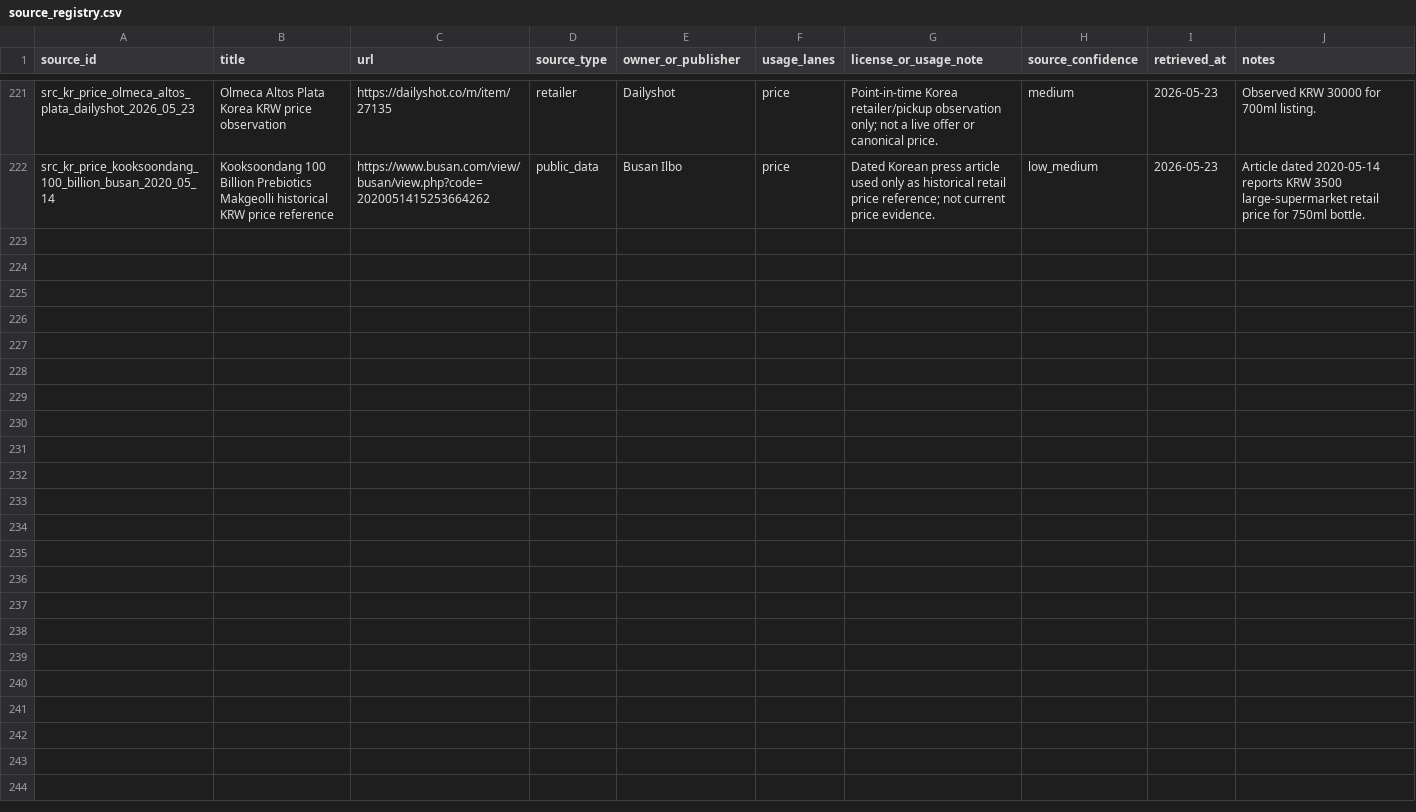
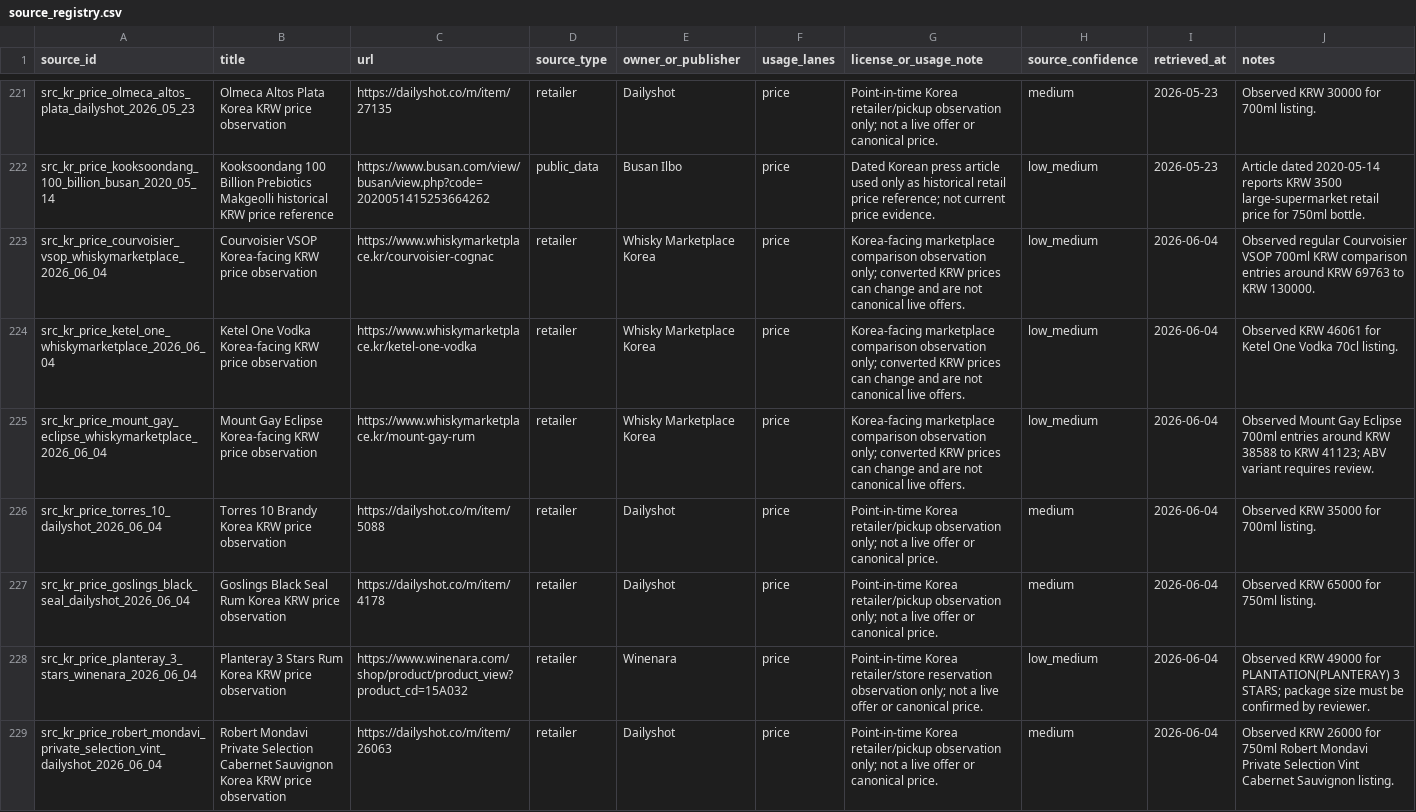
Before and after one commit to SKKU-Tamer-Captstone-26-1/recommendation-service, a CSV file: data/beverage/source_registry.csv, drawn as a sheet; only a part is shown, gaps mark what is left out; the diff names each change by its address in the sheet, - before the commit and + after, or states it on an @@ line.

Commit message:
Promote verified beverage price observations

```diff
--- a/data/beverage/source_registry.csv
+++ b/data/beverage/source_registry.csv
+row 223: src_kr_price_courvoisier_vsop_whiskymarketplace_2026_06_04 | Courvoisier VSOP Korea-facing KRW price observation | https://www.whiskymarketplace.kr/courvoisier-cognac | retailer | Whisky Marketplace Korea | price | Korea-facing marketplace comparison observation only; converted KRW prices can change and are not canonical live offers. | low_medium | 2026-06-04 | Observed regular Courvoisier VSOP 700ml KRW comparison entries around KRW 69763 to KRW 130000.
+row 224: src_kr_price_ketel_one_whiskymarketplace_2026_06_04 | Ketel One Vodka Korea-facing KRW price observation | https://www.whiskymarketplace.kr/ketel-one-vodka | retailer | Whisky Marketplace Korea | price | Korea-facing marketplace comparison observation only; converted KRW prices can change and are not canonical live offers. | low_medium | 2026-06-04 | Observed KRW 46061 for Ketel One Vodka 70cl listing.
+row 225: src_kr_price_mount_gay_eclipse_whiskymarketplace_2026_06_04 | Mount Gay Eclipse Korea-facing KRW price observation | https://www.whiskymarketplace.kr/mount-gay-rum | retailer | Whisky Marketplace Korea | price | Korea-facing marketplace comparison observation only; converted KRW prices can change and are not canonical live offers. | low_medium | 2026-06-04 | Observed Mount Gay Eclipse 700ml entries around KRW 38588 to KRW 41123; ABV variant requires review.
+row 226: src_kr_price_torres_10_dailyshot_2026_06_04 | Torres 10 Brandy Korea KRW price observation | https://dailyshot.co/m/item/5088 | retailer | Dailyshot | price | Point-in-time Korea retailer/pickup observation only; not a live offer or canonical price. | medium | 2026-06-04 | Observed KRW 35000 for 700ml listing.
+row 227: src_kr_price_goslings_black_seal_dailyshot_2026_06_04 | Goslings Black Seal Rum Korea KRW price observation | https://dailyshot.co/m/item/4178 | retailer | Dailyshot | price | Point-in-time Korea retailer/pickup observation only; not a live offer or canonical price. | medium | 2026-06-04 | Observed KRW 65000 for 750ml listing.
+row 228: src_kr_price_planteray_3_stars_winenara_2026_06_04 | Planteray 3 Stars Rum Korea KRW price observation | https://www.winenara.com/shop/product/product_view?product_cd=15A032 | retailer | Winenara | price | Point-in-time Korea retailer/store reservation observation only; not a live offer or canonical price. | low_medium | 2026-06-04 | Observed KRW 49000 for PLANTATION(PLANTERAY) 3 STARS; package size must be confirmed by reviewer.
+row 229: src_kr_price_robert_mondavi_private_selection_vint_dailyshot_2026_06_04 | Robert Mondavi Private Selection Cabernet Sauvignon Korea KRW price observation | https://dailyshot.co/m/item/26063 | retailer | Dailyshot | price | Point-in-time Korea retailer/pickup observation only; not a live offer or canonical price. | medium | 2026-06-04 | Observed KRW 26000 for 750ml Robert Mondavi Private Selection Vint Cabernet Sauvignon listing.
```
Also changed, not shown: 10 other files.
